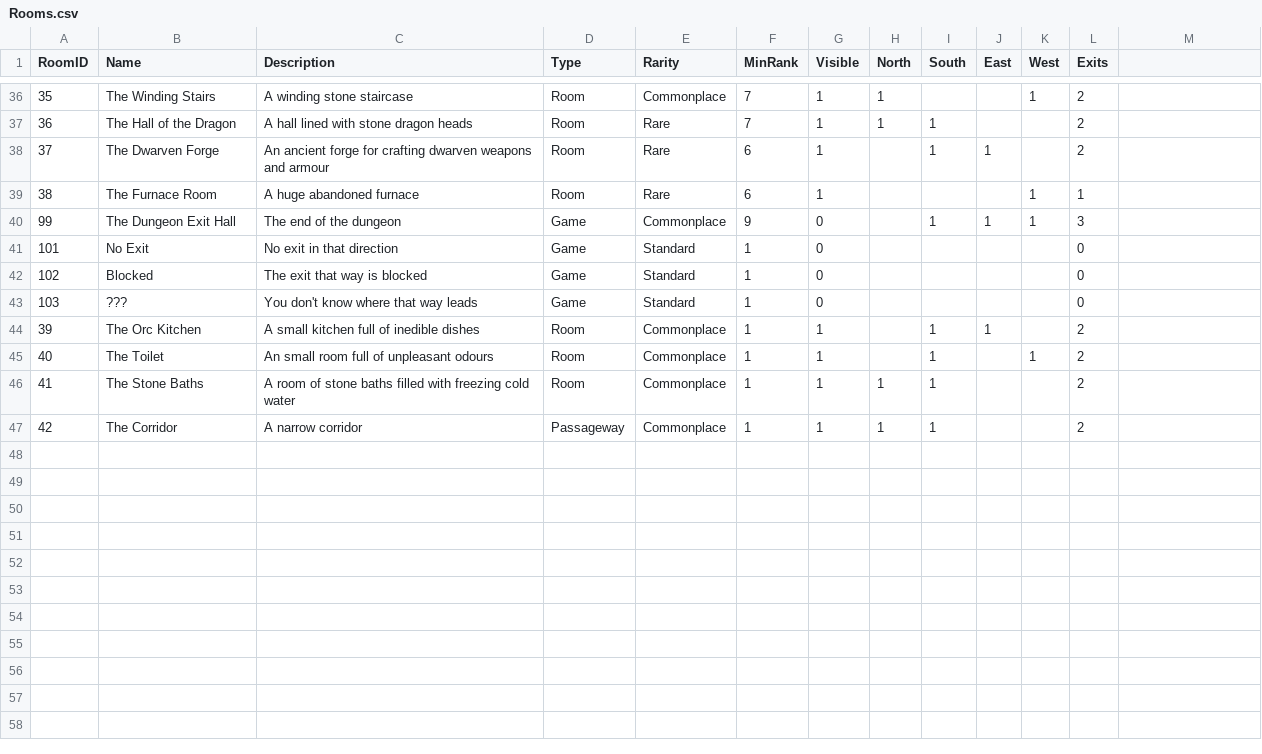
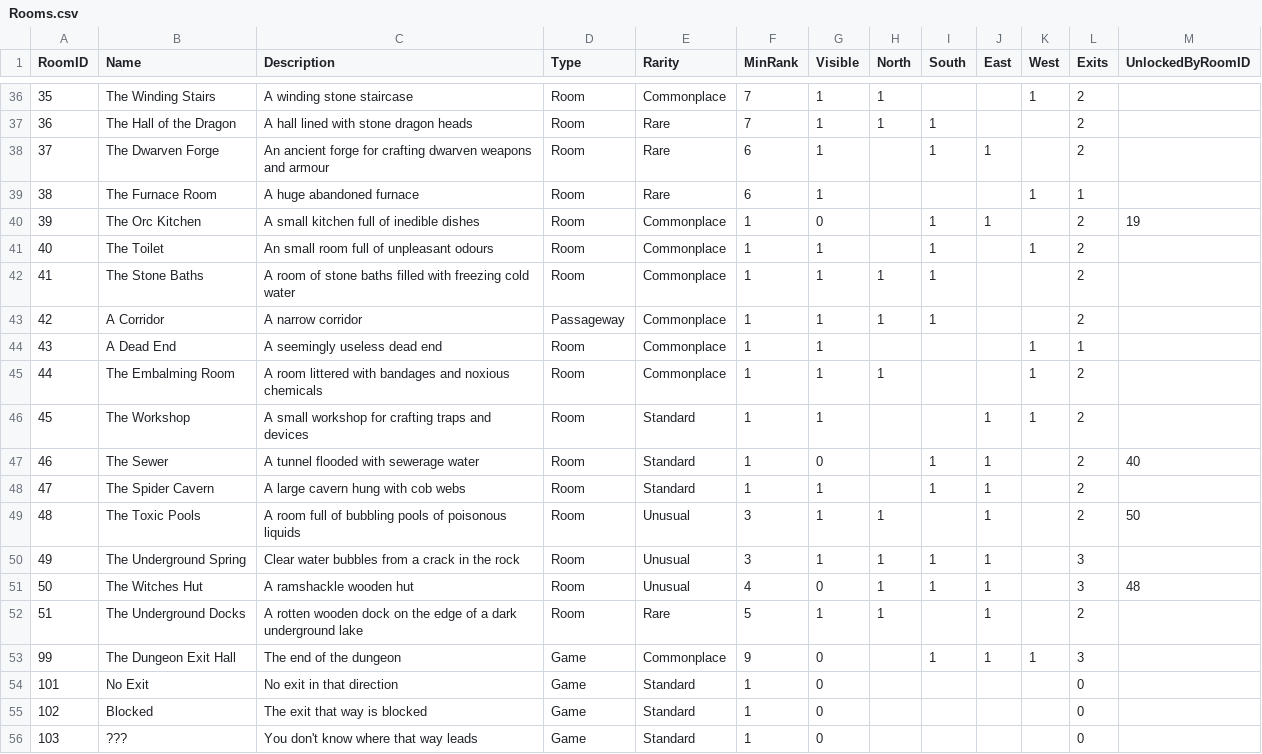
Before and after one commit to kwoolter/RogueDungeon, a CSV file: roguedungeon/model/data/Rooms.csv, drawn as a sheet; only a part is shown, gaps mark what is left out; the diff covers the shown part only.

Commit message:
Added logic form exploring a room unlocks another room's visibility

```diff
--- a/roguedungeon/model/data/Rooms.csv
+++ b/roguedungeon/model/data/Rooms.csv
@@ -1 +1 @@
-RoomID,Name,Description,Type,Rarity,MinRank,Visible,North,South,East,West,Exits
+RoomID,Name,Description,Type,Rarity,MinRank,Visible,North,South,East,West,Exits,UnlockedByRoomID
@@ -39,0 +40,13 @@ RoomID,Name,Description,Type,Rarity,MinRank,Visible,North,South,East,West,Exits
+39,The Orc Kitchen,A small kitchen full of inedible dishes,Room,Commonplace,1,0,,1,1,,2,19
+40,The Toilet,An small room full of unpleasant odours,Room,Commonplace,1,1,,1,,1,2,
+41,The Stone Baths,A room of stone baths filled with freezing cold water,Room,Commonplace,1,1,1,1,,,2,
+42,A Corridor,A narrow corridor,Passageway,Commonplace,1,1,1,1,,,2,
+43,A Dead End,A seemingly useless dead end,Room,Commonplace,1,1,,,,1,1,
+44,The Embalming Room,A room littered with bandages and noxious chemicals,Room,Commonplace,1,1,1,,,1,2,
+45,The Workshop,A small workshop for crafting traps and devices,Room,Standard,1,1,,,1,1,2,
+46,The Sewer,A tunnel flooded with sewerage water,Room,Standard,1,0,,1,1,,2,40
+47,The Spider Cavern,A large cavern hung with cob webs,Room,Standard,1,1,,1,1,,2,
+48,The Toxic Pools,A room full of bubbling pools of poisonous liquids,Room,Unusual,3,1,1,,1,,2,50
+49,The Underground Spring,Clear water bubbles from a crack in the rock,Room,Unusual,3,1,1,1,1,,3,
+50,The Witches Hut,A ramshackle wooden hut,Room,Unusual,4,0,1,1,1,,3,48
+51,The Underground Docks,A rotten wooden dock on the edge of a dark underground lake,Room,Rare,5,1,1,,1,,2,
@@ -44,4 +56,0 @@ RoomID,Name,Description,Type,Rarity,MinRank,Visible,North,South,East,West,Exits
-39,The Orc Kitchen,A small kitchen full of inedible dishes,Room,Commonplace,1,1,,1,1,,2
-40,The Toilet,An small room full of unpleasant odours,Room,Commonplace,1,1,,1,,1,2
-41,The Stone Baths,A room of stone baths filled with freezing cold water,Room,Commonplace,1,1,1,1,,,2
-42,The Corridor,A narrow corridor,Passageway,Commonplace,1,1,1,1,,,2
```
Also changed, not shown: 19 edited cells elsewhere in this file, 3 other files.
